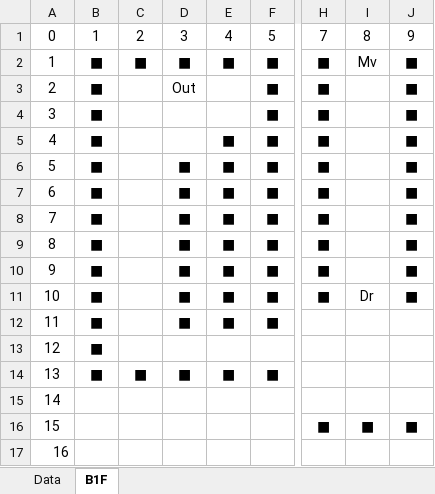
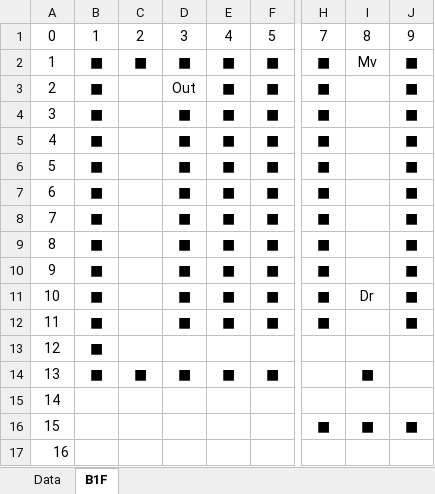
Before and after one commit to seedsclaft/hibikakeut, an Excel workbook: Assets/Data/Dungeon0020.xlsx, sheet B1F, drawn as a sheet; only a part is shown, gaps mark what is left out; values as stored, in another font and other column widths than the file's, no borders; the diff names each change by its address in the sheet, - before the commit and + after, or states it on an @@ line.

```diff
--- a/Assets/Data/Dungeon0020.xlsx (sheet B1F)
+++ b/Assets/Data/Dungeon0020.xlsx (sheet B1F)
-E3:E4: (empty)
+E3:E4: ■
-D4:D5: (empty)
+D4:D5: ■
-H12: (empty)
+H12: ■
-J12: (empty)
+J12: ■
-I14: (empty)
+I14: ■
```
Also changed, not shown: Assets/Data/BGM.xlsx, Assets/Data/Dungeon0021.xlsx, 27 other files.
